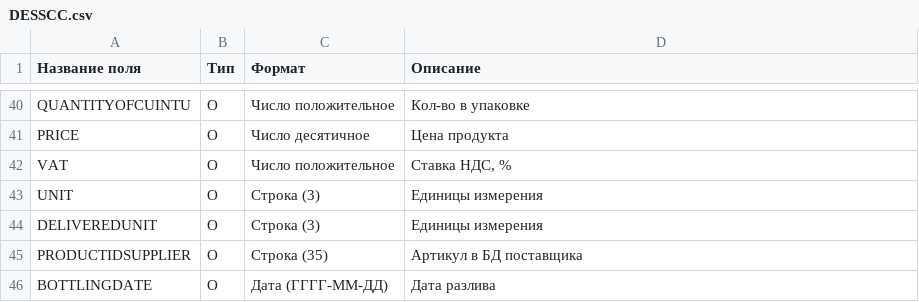
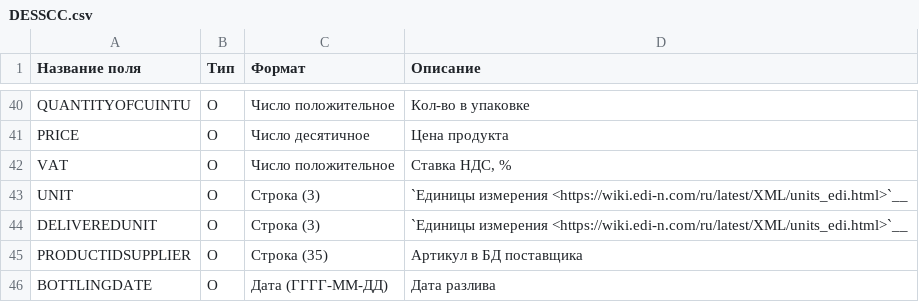
Before and after one commit to EDI-N/Docs, a CSV file: docs/XML/files/DESSCC.csv, drawn as a sheet; only a part is shown, gaps mark what is left out.

```diff
--- a/docs/XML/files/DESSCC.csv
+++ b/docs/XML/files/DESSCC.csv
@@ -42,4 +42,4 @@ PRICE,O,Число десятичное,Цена продукта
 VAT,O,Число положительное,"Ставка НДС, %"
-UNIT,O,Строка (3),Единицы измерения
-DELIVEREDUNIT,O,Строка (3),Единицы измерения
+UNIT,O,Строка (3),`Единицы измерения <https://wiki.edi-n.com/ru/latest/XML/units_edi.html>`__
+DELIVEREDUNIT,O,Строка (3),`Единицы измерения <https://wiki.edi-n.com/ru/latest/XML/units_edi.html>`__
 PRODUCTIDSUPPLIER,О,Строка (35),Артикул в БД поставщика
```
Also changed, not shown: docs/XML/files/DESADV.csv, docs/XML/files/IFTMBF.csv, 20 other files.
